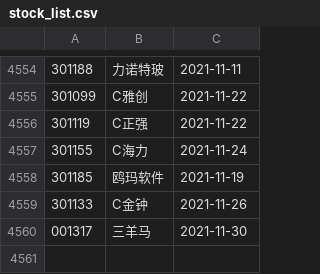
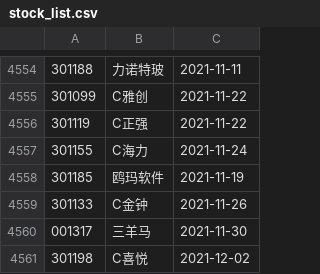
Before and after one commit to yinhedot/yinhedot, a CSV file: stock/stock_list.csv, drawn as a sheet; only a part is shown, gaps mark what is left out.

```diff
--- a/stock/stock_list.csv
+++ b/stock/stock_list.csv
@@ -4560 +4560,2 @@
 001317,三羊马,2021-11-30
+301198,C喜悦,2021-12-02
```
Also changed, not shown: etf/etf_list.csv, 2 other files.
